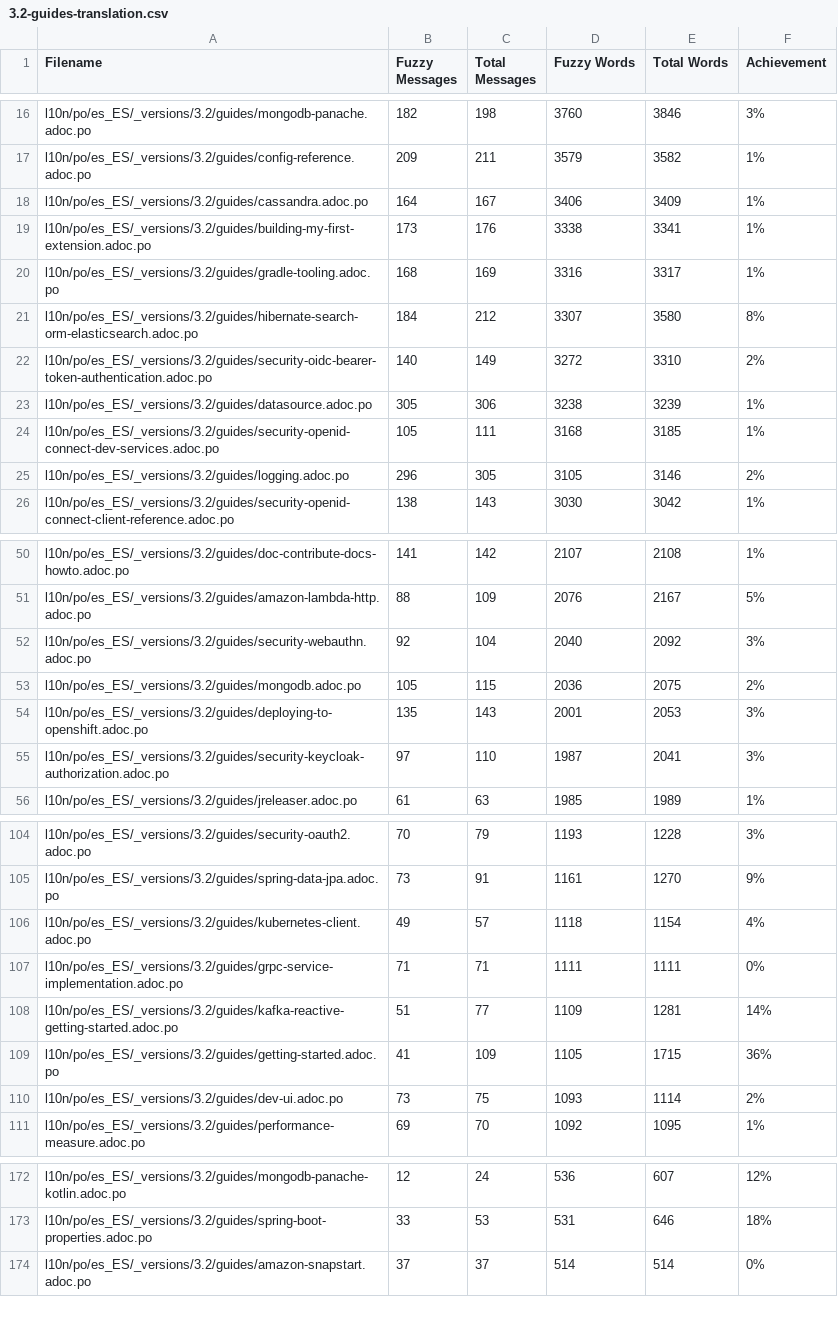
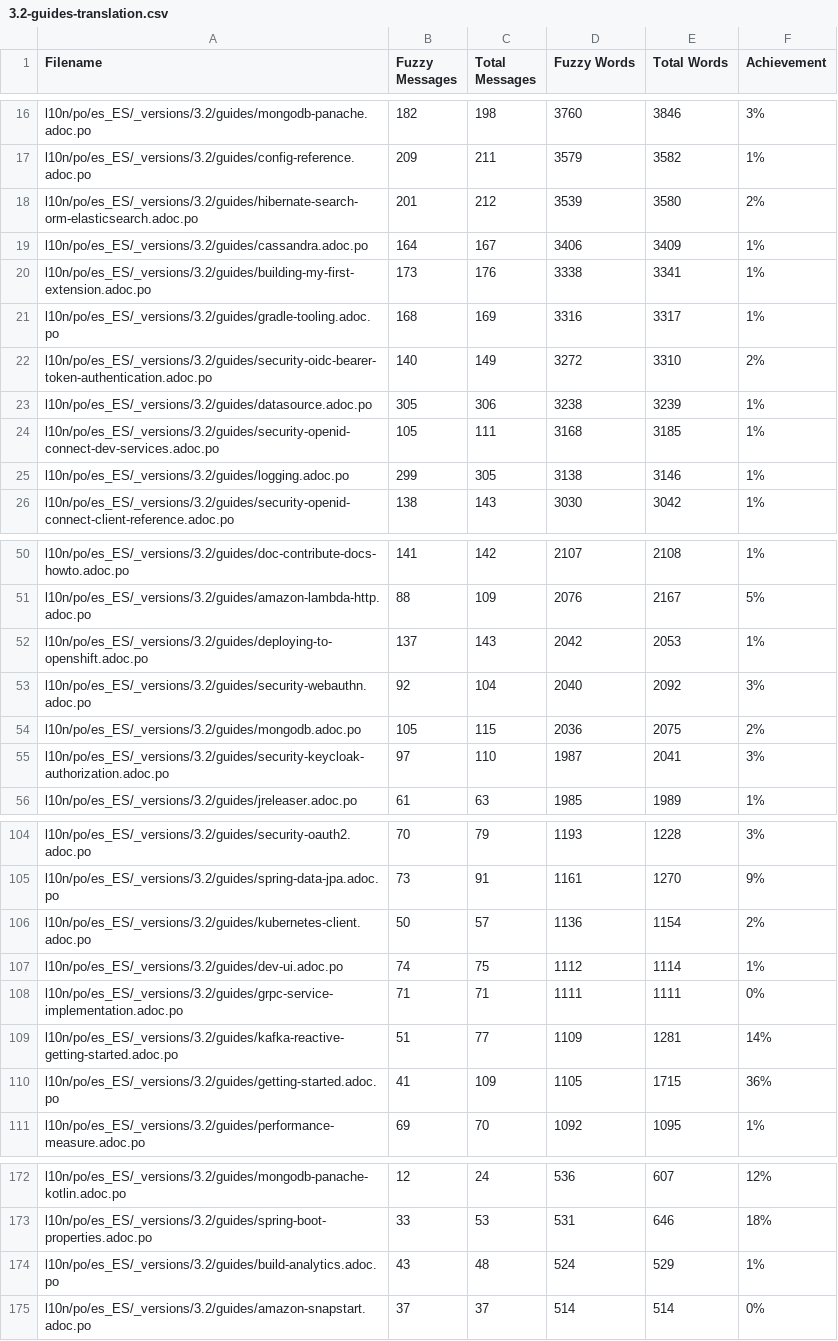
Before and after one commit to quarkusio/es.quarkus.io, a CSV file: l10n/stats/3.2-guides-translation.csv, drawn as a sheet; only a part is shown, gaps mark what is left out; the diff covers the shown part only.

```diff
--- a/l10n/stats/3.2-guides-translation.csv
+++ b/l10n/stats/3.2-guides-translation.csv
@@ -17,2 +17,3 @@ l10n/po/es_ES/_versions/3.2/guides/mongodb-panache.adoc.po, 182, 198, 3760, 3846
 l10n/po/es_ES/_versions/3.2/guides/config-reference.adoc.po, 209, 211, 3579, 3582, 1%
+l10n/po/es_ES/_versions/3.2/guides/hibernate-search-orm-elasticsearch.adoc.po, 201, 212, 3539, 3580, 2%
 l10n/po/es_ES/_versions/3.2/guides/cassandra.adoc.po, 164, 167, 3406, 3409, 1%
@@ -20,3 +21,2 @@ l10n/po/es_ES/_versions/3.2/guides/building-my-first-extension.adoc.po, 173, 176
 l10n/po/es_ES/_versions/3.2/guides/gradle-tooling.adoc.po, 168, 169, 3316, 3317, 1%
-l10n/po/es_ES/_versions/3.2/guides/hibernate-search-orm-elasticsearch.adoc.po, 184, 212, 3307, 3580, 8%
 l10n/po/es_ES/_versions/3.2/guides/security-oidc-bearer-token-authentication.adoc.po, 140, 149, 3272, 3310, 2%
@@ -24,3 +24,3 @@ l10n/po/es_ES/_versions/3.2/guides/datasource.adoc.po, 305, 306, 3238, 3239, 1%
 l10n/po/es_ES/_versions/3.2/guides/security-openid-connect-dev-services.adoc.po, 105, 111, 3168, 3185, 1%
-l10n/po/es_ES/_versions/3.2/guides/logging.adoc.po, 296, 305, 3105, 3146, 2%
+l10n/po/es_ES/_versions/3.2/guides/logging.adoc.po, 299, 305, 3138, 3146, 1%
 l10n/po/es_ES/_versions/3.2/guides/security-openid-connect-client-reference.adoc.po, 138, 143, 3030, 3042, 1%
@@ -51,5 +51,5 @@ l10n/po/es_ES/_versions/3.2/guides/doc-contribute-docs-howto.adoc.po, 141, 142,
 l10n/po/es_ES/_versions/3.2/guides/amazon-lambda-http.adoc.po, 88, 109, 2076, 2167, 5%
+l10n/po/es_ES/_versions/3.2/guides/deploying-to-openshift.adoc.po, 137, 143, 2042, 2053, 1%
 l10n/po/es_ES/_versions/3.2/guides/security-webauthn.adoc.po, 92, 104, 2040, 2092, 3%
 l10n/po/es_ES/_versions/3.2/guides/mongodb.adoc.po, 105, 115, 2036, 2075, 2%
-l10n/po/es_ES/_versions/3.2/guides/deploying-to-openshift.adoc.po, 135, 143, 2001, 2053, 3%
 l10n/po/es_ES/_versions/3.2/guides/security-keycloak-authorization.adoc.po, 97, 110, 1987, 2041, 3%
@@ -105,3 +105,4 @@ l10n/po/es_ES/_versions/3.2/guides/security-oauth2.adoc.po, 70, 79, 1193, 1228,
 l10n/po/es_ES/_versions/3.2/guides/spring-data-jpa.adoc.po, 73, 91, 1161, 1270, 9%
-l10n/po/es_ES/_versions/3.2/guides/kubernetes-client.adoc.po, 49, 57, 1118, 1154, 4%
+l10n/po/es_ES/_versions/3.2/guides/kubernetes-client.adoc.po, 50, 57, 1136, 1154, 2%
+l10n/po/es_ES/_versions/3.2/guides/dev-ui.adoc.po, 74, 75, 1112, 1114, 1%
 l10n/po/es_ES/_versions/3.2/guides/grpc-service-implementation.adoc.po, 71, 71, 1111, 1111, 0%
@@ -109,3 +110,2 @@ l10n/po/es_ES/_versions/3.2/guides/kafka-reactive-getting-started.adoc.po, 51, 7
 l10n/po/es_ES/_versions/3.2/guides/getting-started.adoc.po, 41, 109, 1105, 1715, 36%
-l10n/po/es_ES/_versions/3.2/guides/dev-ui.adoc.po, 73, 75, 1093, 1114, 2%
 l10n/po/es_ES/_versions/3.2/guides/performance-measure.adoc.po, 69, 70, 1092, 1095, 1%
@@ -173,2 +173,3 @@ l10n/po/es_ES/_versions/3.2/guides/mongodb-panache-kotlin.adoc.po, 12, 24, 536,
 l10n/po/es_ES/_versions/3.2/guides/spring-boot-properties.adoc.po, 33, 53, 531, 646, 18%
+l10n/po/es_ES/_versions/3.2/guides/build-analytics.adoc.po, 43, 48, 524, 529, 1%
 l10n/po/es_ES/_versions/3.2/guides/amazon-snapstart.adoc.po, 37, 37, 514, 514, 0%
```
Also changed, not shown: 1 removed row and 6 edited cells elsewhere in this file, l10n/stats/main-guides-translation.csv, l10n/stats/misc-translation.csv, 1 other file.
